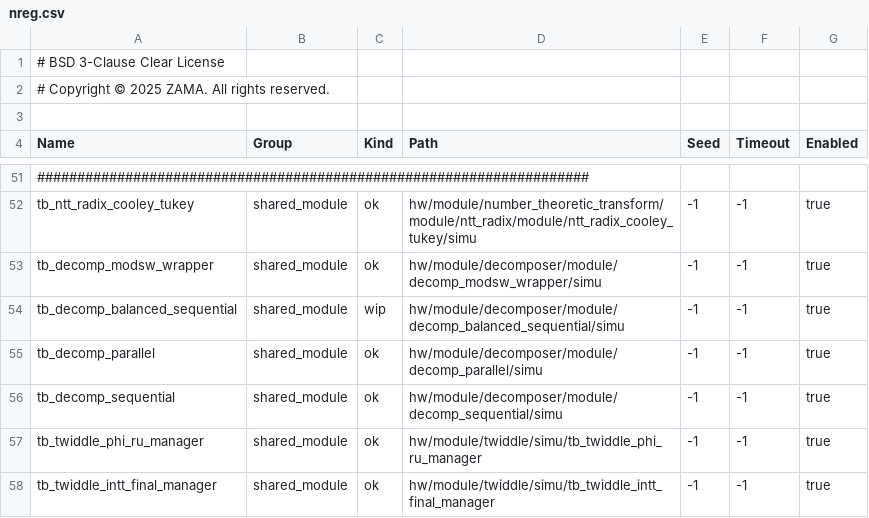
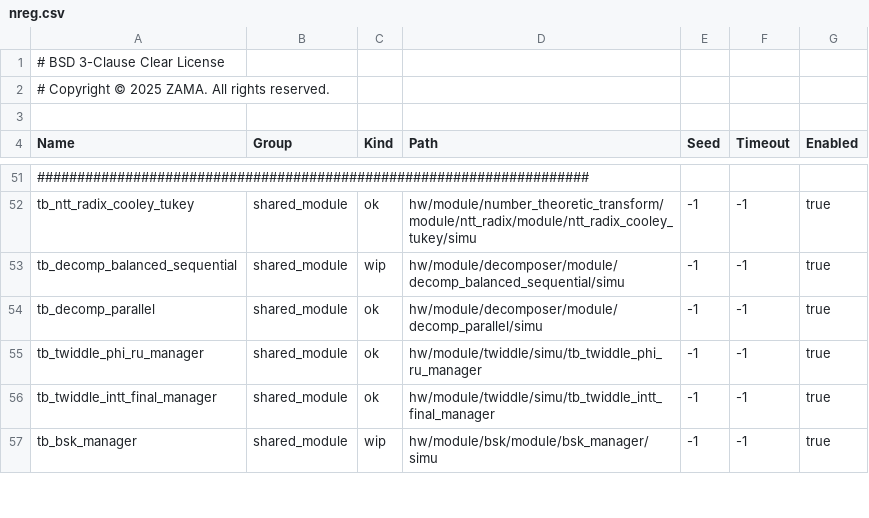
Before and after one commit to virtualsecureplatform/hpu_fpga, a CSV file: hw/scripts/ci/nreg.csv, drawn as a sheet; only a part is shown, gaps mark what is left out; the shorter side is filled out with more unchanged rows; the diff names each change by its address in the sheet, - before the commit and + after, or states it on an @@ line.

Commit message:
[CI] remove x2 tb that do not exist anymore

```diff
--- a/hw/scripts/ci/nreg.csv
+++ b/hw/scripts/ci/nreg.csv
-row 53: tb_decomp_modsw_wrapper | shared_module | ok | hw/module/decomposer/module/decomp_modsw_wrapper/simu | -1 | -1 | true
-row 56: tb_decomp_sequential | shared_module | ok | hw/module/decomposer/module/decomp_sequential/simu | -1 | -1 | true
```
